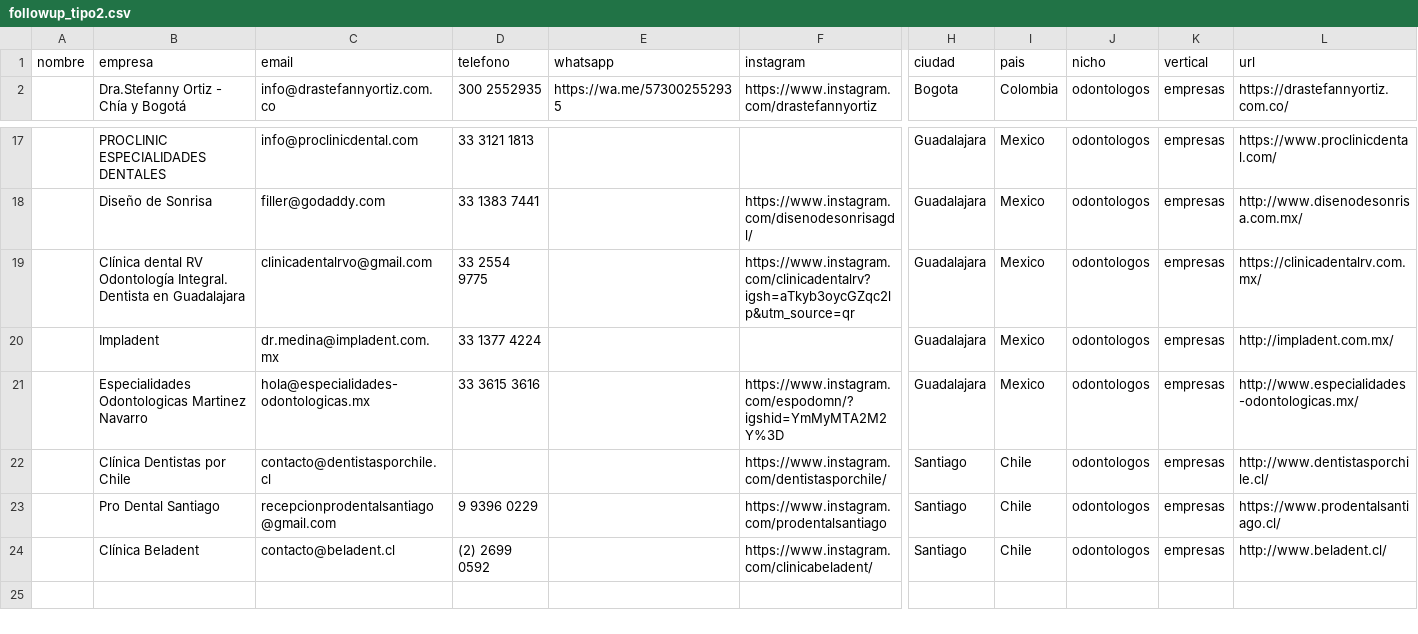
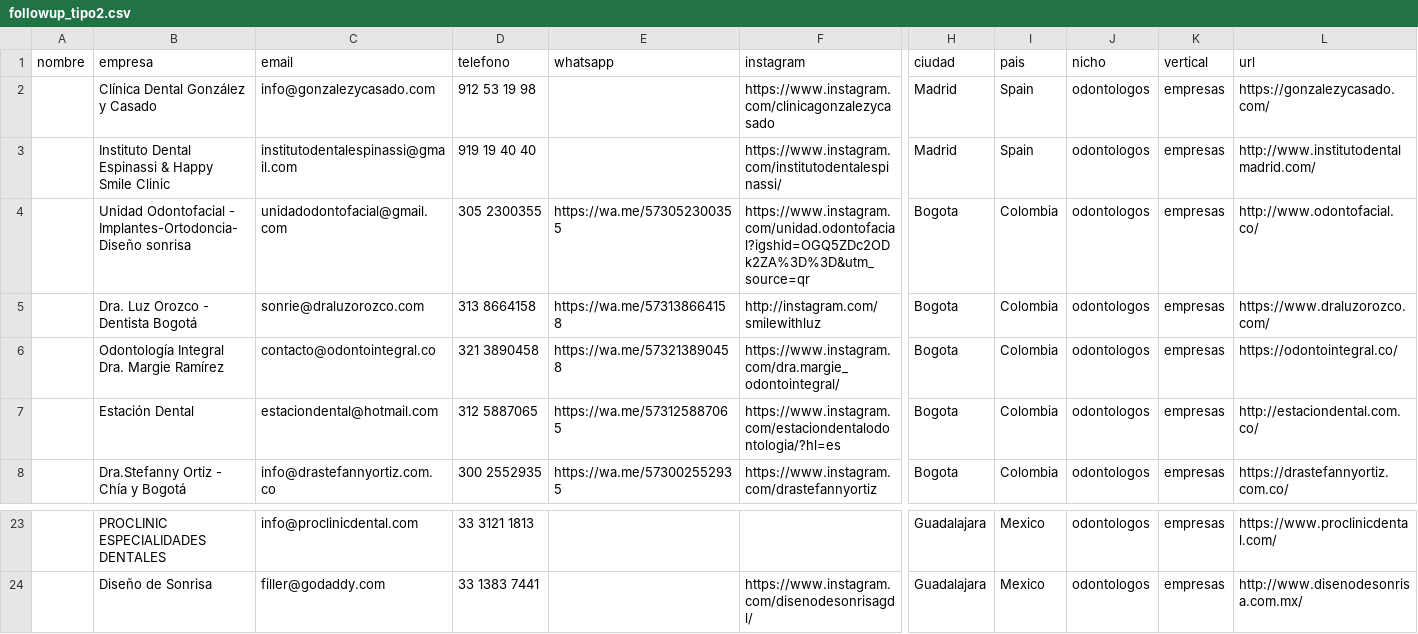
Before and after one commit to joseg09dg-888/IMSYSTEM, a CSV file: data/followup_tipo2.csv, drawn as a sheet; only a part is shown, gaps mark what is left out; removed rows and columns are numbered as before the commit, all else as after; rows hold the shown columns only; the diff names each change by its address in the sheet, - before the commit and + after, or states it on an @@ line.

```diff
--- a/data/followup_tipo2.csv
+++ b/data/followup_tipo2.csv
+row 2:  | Clínica Dental González y Casado | info@gonzalezycasado.com | 912 53 19 98 |  | https://www.instagram.com/clinicagonzalezycasado | Madrid | Spain | odontologos | empresas | https://gonzalezycasado.com/
+row 3:  | Instituto Dental Espinassi & Happy Smile Clinic | institutodentalespinassi@gmail.com | 919 19 40 40 |  | https://www.instagram.com/institutodentalespinassi/ | Madrid | Spain | odontologos | empresas | http://www.institutodentalmadrid.com/
+row 4:  | Unidad Odontofacial - Implantes-Ortodoncia-Diseño sonrisa | unidadodontofacial@gmail.com | 305 2300355 | https://wa.me/573052300355 | https://www.instagram.com/unidad.odontofacial?igshid=OGQ5ZDc2ODk2ZA%3D%3D&utm_source=qr | Bogota | Colombia | odontologos | empresas | http://www.odontofacial.co/
+row 5:  | Dra. Luz Orozco - Dentista Bogotá | sonrie@draluzorozco.com | 313 8664158 | https://wa.me/573138664158 | http://instagram.com/smilewithluz | Bogota | Colombia | odontologos | empresas | https://www.draluzorozco.com/
+row 6:  | Odontología Integral Dra. Margie Ramírez | contacto@odontointegral.co | 321 3890458 | https://wa.me/573213890458 | https://www.instagram.com/dra.margie_odontointegral/ | Bogota | Colombia | odontologos | empresas | https://odontointegral.co/
+row 7:  | Estación Dental | estaciondental@hotmail.com | 312 5887065 | https://wa.me/573125887065 | https://www.instagram.com/estaciondentalodontologia/?hl=es | Bogota | Colombia | odontologos | empresas | http://estaciondental.com.co/
-row 19:  | Clínica dental RV Odontología Integral. Dentista en Guadalajara | clinicadentalrvo@gmail.com | 33 2554 9775 |  | https://www.instagram.com/clinicadentalrv?igsh=aTkyb3oycGZqc2lp&utm_source=qr | Guadalajara | Mexico | odontologos | empresas | https://clinicadentalrv.com.mx/
-row 20:  | Impladent | dr.medina@impladent.com.mx | 33 1377 4224 |  |  | Guadalajara | Mexico | odontologos | empresas | http://impladent.com.mx/
-row 21:  | Especialidades Odontologicas Martinez Navarro | hola@especialidades-odontologicas.mx | 33 3615 3616 |  | https://www.instagram.com/espodomn/?igshid=YmMyMTA2M2Y%3D | Guadalajara | Mexico | odontologos | empresas | http://www.especialidades-odontologicas.mx/
-row 22:  | Clínica Dentistas por Chile | contacto@dentistasporchile.cl |  |  | https://www.instagram.com/dentistasporchile/ | Santiago | Chile | odontologos | empresas | http://www.dentistasporchile.cl/
-row 23:  | Pro Dental Santiago | recepcionprodentalsantiago@gmail.com | 9 9396 0229 |  | https://www.instagram.com/prodentalsantiago | Santiago | Chile | odontologos | empresas | https://www.prodentalsantiago.cl/
-row 24:  | Clínica Beladent | contacto@beladent.cl | (2) 2699 0592 |  | https://www.instagram.com/clinicabeladent/ | Santiago | Chile | odontologos | empresas | http://www.beladent.cl/
```
Also changed, not shown: data/MAESTRO_leads_artistas.csv, 7 other files.
